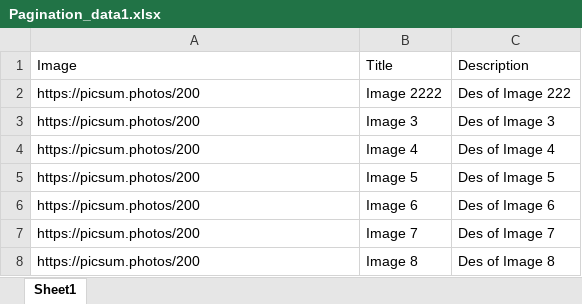
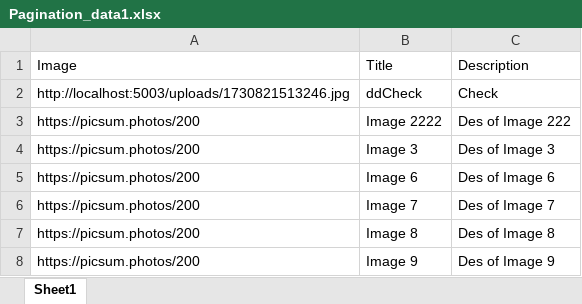
Before and after one commit to deepakmp444/home-backend, an Excel workbook: Pagination_data1.xlsx, sheet Sheet1, drawn as a sheet; only a part is shown; the shorter side is filled out with more unchanged rows; values as stored, in another font and other column widths than the file's, no borders; removed rows and columns are numbered as before the commit, all else as after; the diff names each change by its address in the sheet, - before the commit and + after, or states it on an @@ line.

Commit message:
image upload added

```diff
--- a/Pagination_data1.xlsx (sheet Sheet1)
+++ b/Pagination_data1.xlsx (sheet Sheet1)
+row 2: http://localhost:5003/uploads/1730821513246.jpg | ddCheck | Check
-row 4: https://picsum.photos/200 | Image 4 | Des of Image 4
-row 5: https://picsum.photos/200 | Image 5 | Des of Image 5
```
Also changed, not shown: 5 other files.
